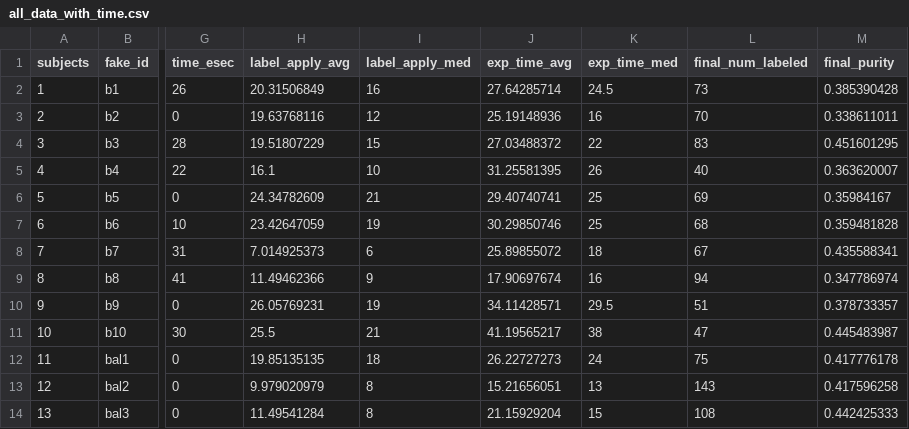
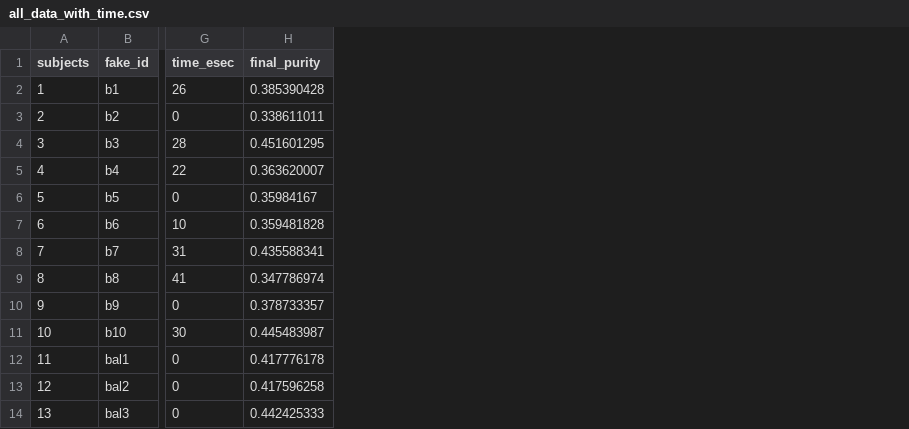
Before and after one commit to Pinafore/publications, a CSV file: 2016_acl_doclabel/data/user_exp/all_data_with_time.csv, drawn as a sheet; only a part is shown, gaps mark what is left out; the diff names each change by its address in the sheet, - before the commit and + after, or states it on an @@ line.

Commit message:
updated data

```diff
--- a/2016_acl_doclabel/data/user_exp/all_data_with_time.csv
+++ b/2016_acl_doclabel/data/user_exp/all_data_with_time.csv
-column H (label_apply_avg), rows 2-14: 20.31506849 | 19.63768116 | 19.51807229 | 16.1 | 24.34782609 | 23.42647059 | 7.014925373 | 11.49462366 | 26.05769231 | 25.5 | 19.85135135 | 9.979020979 | 11.49541284
-column I (label_apply_med), rows 2-14: 16 | 12 | 15 | 10 | 21 | 19 | 6 | 9 | 19 | 21 | 18 | 8 | 8
-column J (exp_time_avg), rows 2-14: 27.64285714 | 25.19148936 | 27.03488372 | 31.25581395 | 29.40740741 | 30.29850746 | 25.89855072 | 17.90697674 | 34.11428571 | 41.19565217 | 26.22727273 | 15.21656051 | 21.15929204
-column K (exp_time_med), rows 2-14: 24.5 | 16 | 22 | 26 | 25 | 25 | 18 | 16 | 29.5 | 38 | 24 | 13 | 15
-column L (final_num_labeled), rows 2-14: 73 | 70 | 83 | 40 | 69 | 68 | 67 | 94 | 51 | 47 | 75 | 143 | 108
```
Also changed, not shown: 2016_acl_doclabel/data/user_exp/plot_data.csv.
